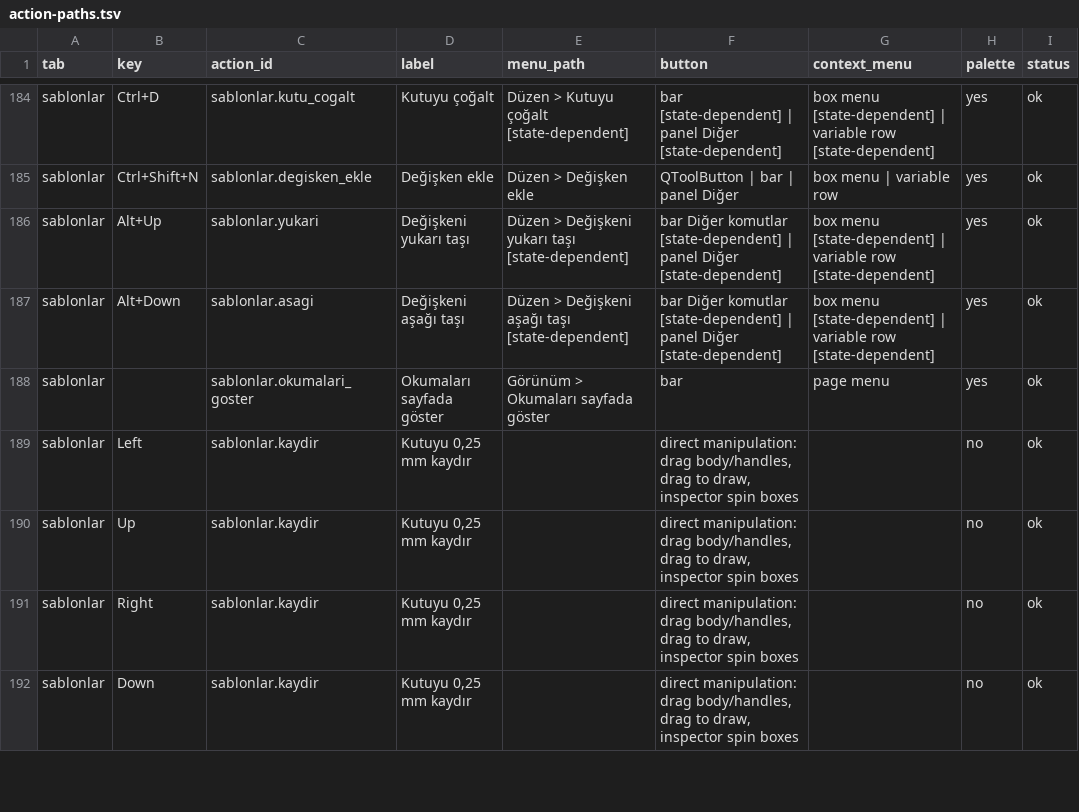
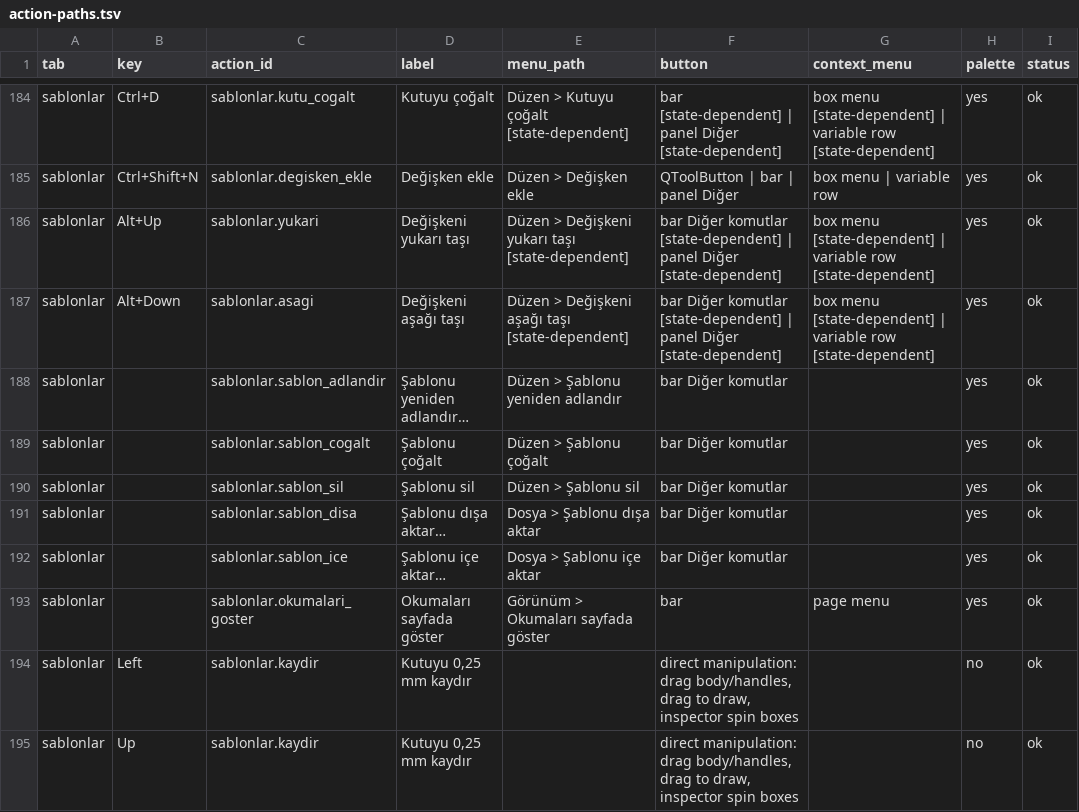
Before and after one commit to ZackHaronOriginal/Evrakci, a TSV file: docs/ui-goal/action-paths.tsv, drawn as a sheet; only a part is shown, gaps mark what is left out; the shorter side is filled out with more unchanged rows; the diff names each change by its address in the sheet, - before the commit and + after, or states it on an @@ line.

```diff
--- a/docs/ui-goal/action-paths.tsv
+++ b/docs/ui-goal/action-paths.tsv
+row 188: sablonlar |  | sablonlar.sablon_adlandir | Şablonu yeniden adlandır… | Düzen > Şablonu yeniden adlandır | bar Diğer komutlar |  | yes | ok
+row 189: sablonlar |  | sablonlar.sablon_cogalt | Şablonu çoğalt | Düzen > Şablonu çoğalt | bar Diğer komutlar |  | yes | ok
+row 190: sablonlar |  | sablonlar.sablon_sil | Şablonu sil | Düzen > Şablonu sil | bar Diğer komutlar |  | yes | ok
+row 191: sablonlar |  | sablonlar.sablon_disa | Şablonu dışa aktar… | Dosya > Şablonu dışa aktar | bar Diğer komutlar |  | yes | ok
+row 192: sablonlar |  | sablonlar.sablon_ice | Şablonu içe aktar… | Dosya > Şablonu içe aktar | bar Diğer komutlar |  | yes | ok
```
Also changed, not shown: 18 other files.
